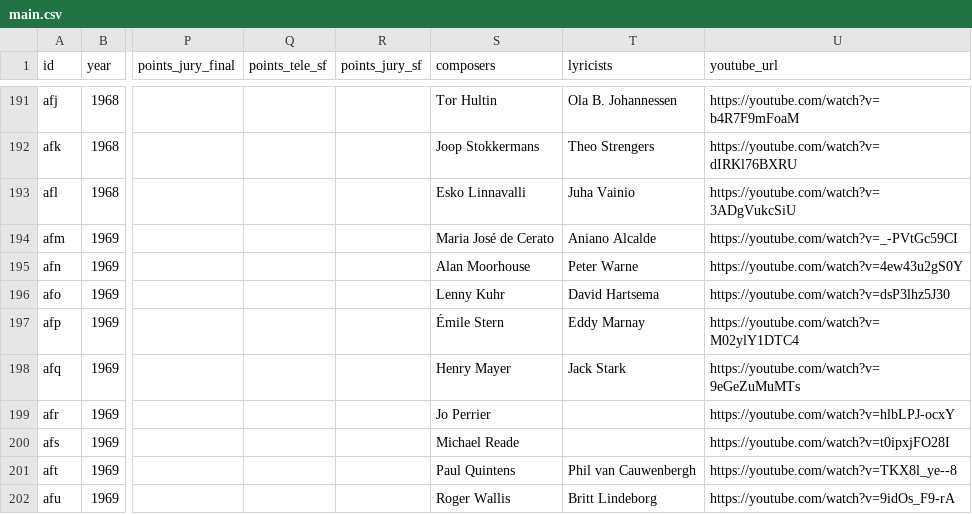
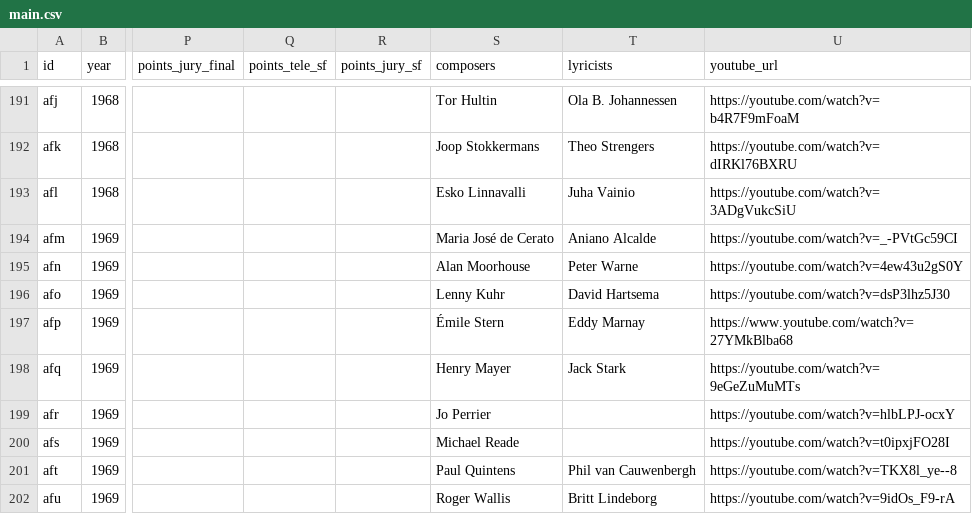
Before and after one commit to jekrch/eurovision-ranker, a CSV file: public/main.csv, drawn as a sheet; only a part is shown, gaps mark what is left out; the diff covers the shown part only; the diff names each change by its address in the sheet, - before the commit and + after, or states it on an @@ line.

```diff
--- a/public/main.csv
+++ b/public/main.csv
-U197 (youtube_url): https://youtube.com/watch?v=M02ylY1DTC4
+U197 (youtube_url): https://www.youtube.com/watch?v=27YMkBlba68
```
Also changed, not shown: 1 added row and 21 edited cells elsewhere in this file, 2 other files.
